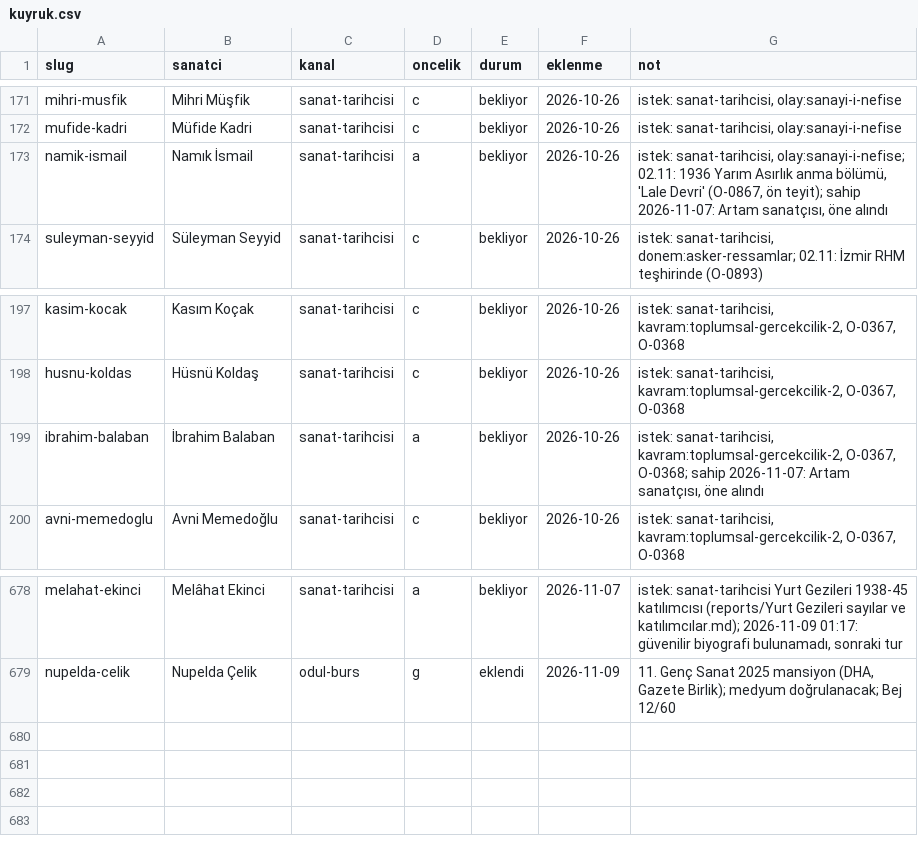
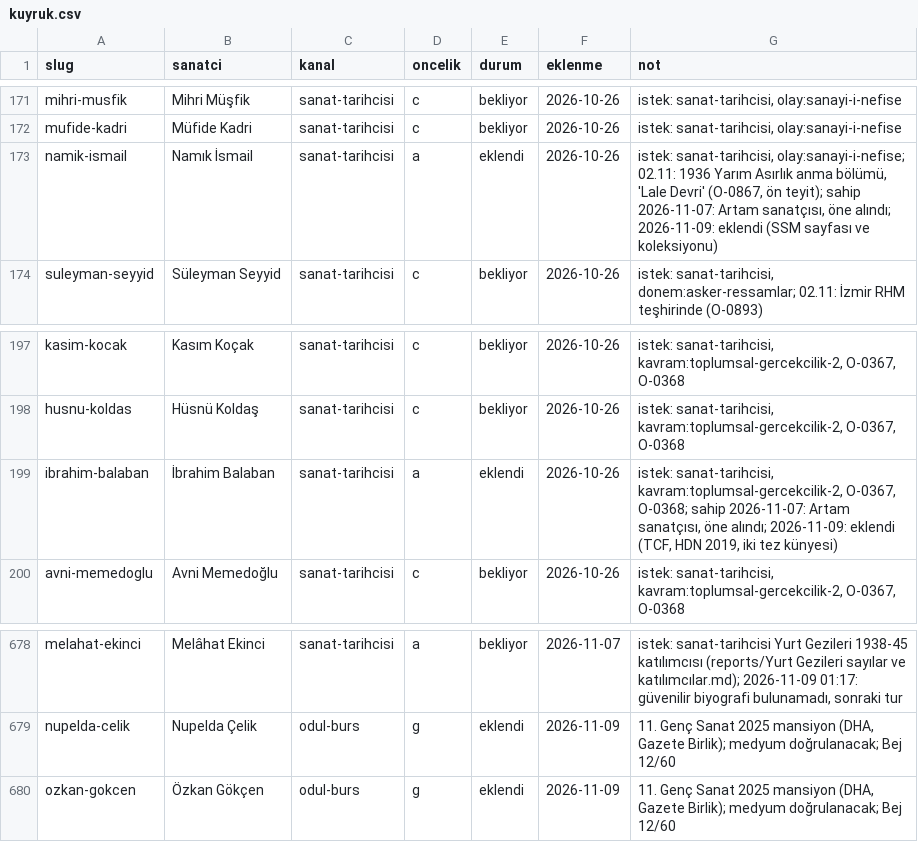
Before and after one commit to occiftci-ux/artvela-site, a CSV file: arastirma/kuyruk.csv, drawn as a sheet; only a part is shown, gaps mark what is left out.

```diff
--- a/arastirma/kuyruk.csv
+++ b/arastirma/kuyruk.csv
@@ -172,3 +172,3 @@ mihri-musfik,Mihri Müşfik,sanat-tarihcisi,c,bekliyor,2026-10-26,"istek: sanat-
 mufide-kadri,Müfide Kadri,sanat-tarihcisi,c,bekliyor,2026-10-26,"istek: sanat-tarihcisi, olay:sanayi-i-nefise"
-namik-ismail,Namık İsmail,sanat-tarihcisi,a,bekliyor,2026-10-26,"istek: sanat-tarihcisi, olay:sanayi-i-nefise; 02.11: 1936 Yarım Asırlık anma bölümü, 'Lale Devri' (O-0867, ön teyit); sahip 2026-11-07: Artam sanatçısı, öne alındı"
+namik-ismail,Namık İsmail,sanat-tarihcisi,a,eklendi,2026-10-26,"istek: sanat-tarihcisi, olay:sanayi-i-nefise; 02.11: 1936 Yarım Asırlık anma bölümü, 'Lale Devri' (O-0867, ön teyit); sahip 2026-11-07: Artam sanatçısı, öne alındı; 2026-11-09: eklendi (SSM sayfası ve koleksiyonu)"
 suleyman-seyyid,Süleyman Seyyid,sanat-tarihcisi,c,bekliyor,2026-10-26,"istek: sanat-tarihcisi, donem:asker-ressamlar; 02.11: İzmir RHM teşhirinde (O-0893)"
@@ -198,3 +198,3 @@ kasim-kocak,Kasım Koçak,sanat-tarihcisi,c,bekliyor,2026-10-26,"istek: sanat-ta
 husnu-koldas,Hüsnü Koldaş,sanat-tarihcisi,c,bekliyor,2026-10-26,"istek: sanat-tarihcisi, kavram:toplumsal-gercekcilik-2, O-0367, O-0368"
-ibrahim-balaban,İbrahim Balaban,sanat-tarihcisi,a,bekliyor,2026-10-26,"istek: sanat-tarihcisi, kavram:toplumsal-gercekcilik-2, O-0367, O-0368; sahip 2026-11-07: Artam sanatçısı, öne alındı"
+ibrahim-balaban,İbrahim Balaban,sanat-tarihcisi,a,eklendi,2026-10-26,"istek: sanat-tarihcisi, kavram:toplumsal-gercekcilik-2, O-0367, O-0368; sahip 2026-11-07: Artam sanatçısı, öne alındı; 2026-11-09: eklendi (TCF, HDN 2019, iki tez künyesi)"
 avni-memedoglu,Avni Memedoğlu,sanat-tarihcisi,c,bekliyor,2026-10-26,"istek: sanat-tarihcisi, kavram:toplumsal-gercekcilik-2, O-0367, O-0368"
@@ -679 +679,2 @@ melahat-ekinci,Melâhat Ekinci,sanat-tarihcisi,a,bekliyor,2026-11-07,"istek: san
 nupelda-celik,Nupelda Çelik,odul-burs,g,eklendi,2026-11-09,"11. Genç Sanat 2025 mansiyon (DHA, Gazete Birlik); medyum doğrulanacak; Bej 12/60"
+ozkan-gokcen,Özkan Gökçen,odul-burs,g,eklendi,2026-11-09,"11. Genç Sanat 2025 mansiyon (DHA, Gazete Birlik); medyum doğrulanacak; Bej 12/60"
```
Also changed, not shown: arastirma/artam-sanatcilar.csv, arastirma/sanatcilar.csv, 7 other files.
